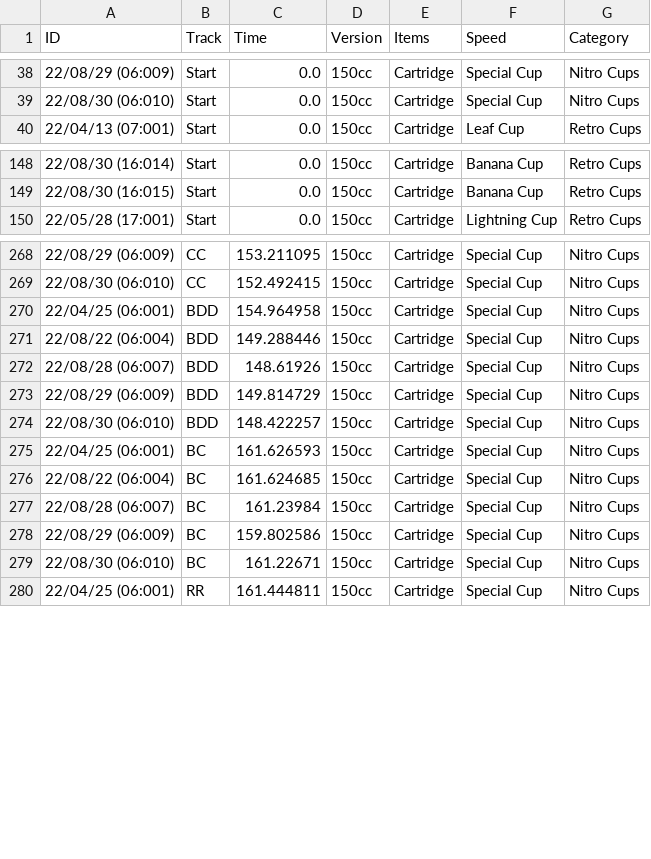
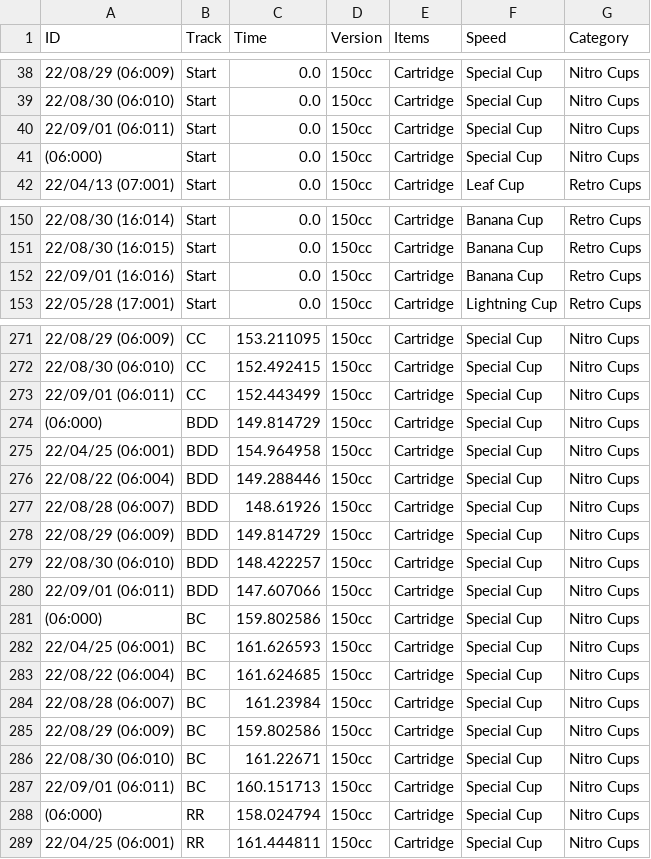
Before and after one commit to sj-io/sarahFYI-rmd, a CSV file: _data/splits/MK8D_trks.csv, drawn as a sheet; only a part is shown, gaps mark what is left out; the diff covers the shown part only.

Commit message:
edited labels, lil data update

```diff
--- a/_data/splits/MK8D_trks.csv
+++ b/_data/splits/MK8D_trks.csv
@@ -39,2 +39,4 @@ ID,Track,Time,Version,Items,Speed,Category
 22/08/30 (06:010),Start,0.0,150cc,Cartridge,Special Cup,Nitro Cups
+22/09/01 (06:011),Start,0.0,150cc,Cartridge,Special Cup,Nitro Cups
+(06:000),Start,0.0,150cc,Cartridge,Special Cup,Nitro Cups
 22/04/13 (07:001),Start,0.0,150cc,Cartridge,Leaf Cup,Retro Cups
@@ -149,2 +151,3 @@ ID,Track,Time,Version,Items,Speed,Category
 22/08/30 (16:015),Start,0.0,150cc,Cartridge,Banana Cup,Retro Cups
+22/09/01 (16:016),Start,0.0,150cc,Cartridge,Banana Cup,Retro Cups
 22/05/28 (17:001),Start,0.0,150cc,Cartridge,Lightning Cup,Retro Cups
@@ -269,2 +272,4 @@ ID,Track,Time,Version,Items,Speed,Category
 22/08/30 (06:010),CC,152.492415,150cc,Cartridge,Special Cup,Nitro Cups
+22/09/01 (06:011),CC,152.443499,150cc,Cartridge,Special Cup,Nitro Cups
+(06:000),BDD,149.814729,150cc,Cartridge,Special Cup,Nitro Cups
 22/04/25 (06:001),BDD,154.964958,150cc,Cartridge,Special Cup,Nitro Cups
@@ -274,2 +279,4 @@ ID,Track,Time,Version,Items,Speed,Category
 22/08/30 (06:010),BDD,148.422257,150cc,Cartridge,Special Cup,Nitro Cups
+22/09/01 (06:011),BDD,147.607066,150cc,Cartridge,Special Cup,Nitro Cups
+(06:000),BC,159.802586,150cc,Cartridge,Special Cup,Nitro Cups
 22/04/25 (06:001),BC,161.626593,150cc,Cartridge,Special Cup,Nitro Cups
@@ -279,2 +286,4 @@ ID,Track,Time,Version,Items,Speed,Category
 22/08/30 (06:010),BC,161.22671,150cc,Cartridge,Special Cup,Nitro Cups
+22/09/01 (06:011),BC,160.151713,150cc,Cartridge,Special Cup,Nitro Cups
+(06:000),RR,158.024794,150cc,Cartridge,Special Cup,Nitro Cups
 22/04/25 (06:001),RR,161.444811,150cc,Cartridge,Special Cup,Nitro Cups
```
Also changed, not shown: 5 added rows elsewhere in this file, _data/time-trials.csv, 5 other files.
